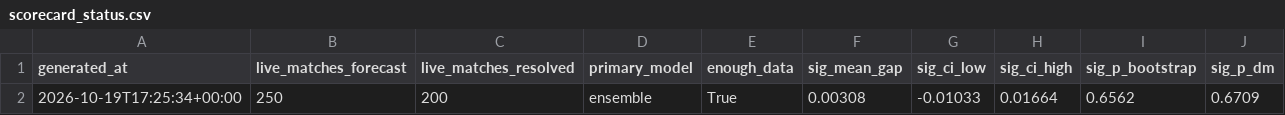
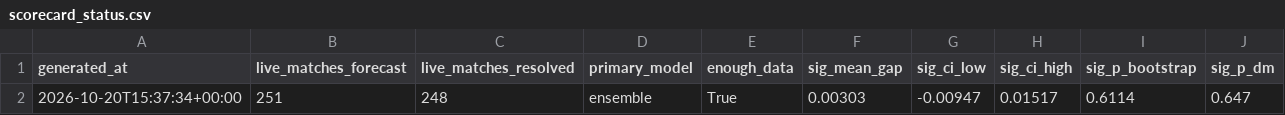
Before and after one commit to JonahXA/closingline, a CSV file: reports/scorecard_status.csv, drawn as a sheet; removed rows and columns are numbered as before the commit, all else as after; the diff names each change by its address in the sheet, - before the commit and + after, or states it on an @@ line.

```diff
--- a/reports/scorecard_status.csv
+++ b/reports/scorecard_status.csv
-row 2: 2026-10-19T17:25:34+00:00 | 250 | 200 | ensemble | True | 0.00308 | -0.01033 | 0.01664 | 0.6562 | 0.6709
+row 2: 2026-10-20T15:37:34+00:00 | 251 | 248 | ensemble | True | 0.00303 | -0.00947 | 0.01517 | 0.6114 | 0.647
```
Also changed, not shown: paper/bets.csv, paper/strategies.csv, 4 other files.
